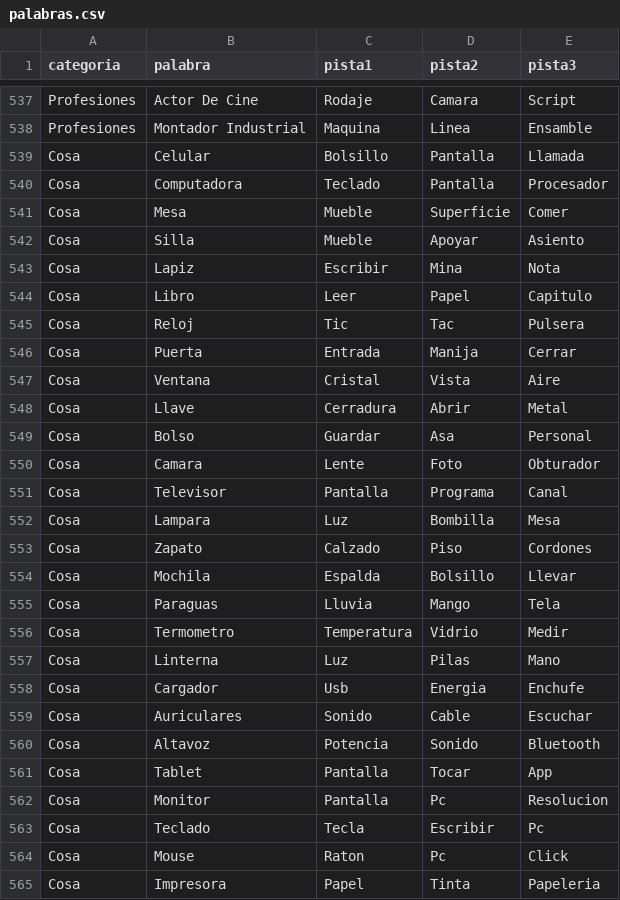
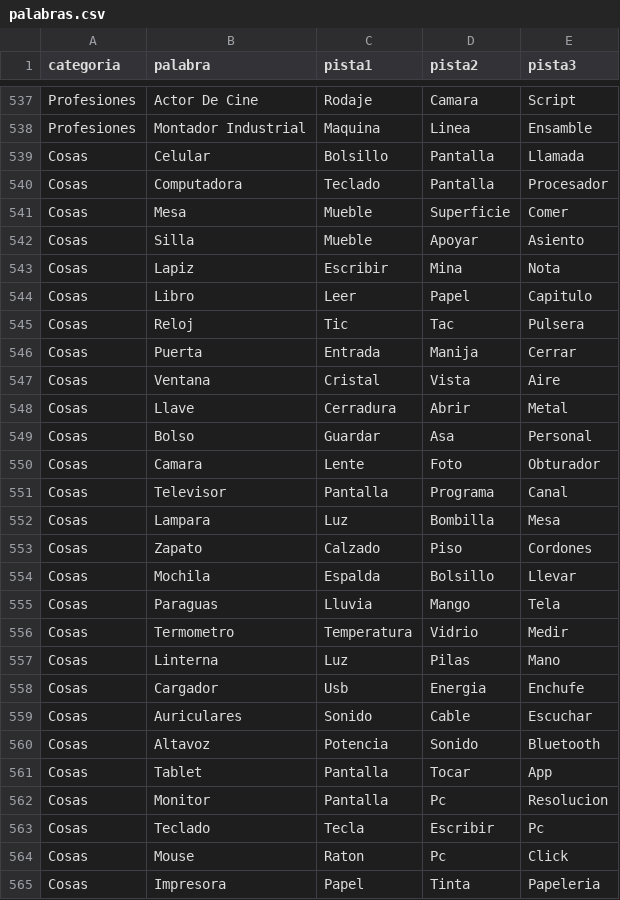
Before and after one commit to Juan-Supelano/words, a CSV file: palabras.csv, drawn as a sheet; only a part is shown, gaps mark what is left out; the diff covers the shown part only.

Commit message:
'cosa' a 'cosas'

```diff
--- a/palabras.csv
+++ b/palabras.csv
@@ -538,28 +538,28 @@ Profesiones,Actor De Cine,Rodaje,Camara,Script
 Profesiones,Montador Industrial,Maquina,Linea,Ensamble
-Cosa,Celular,Bolsillo,Pantalla,Llamada
-Cosa,Computadora,Teclado,Pantalla,Procesador
-Cosa,Mesa,Mueble,Superficie,Comer
-Cosa,Silla,Mueble,Apoyar,Asiento
-Cosa,Lapiz,Escribir,Mina,Nota
-Cosa,Libro,Leer,Papel,Capitulo
-Cosa,Reloj,Tic,Tac,Pulsera
-Cosa,Puerta,Entrada,Manija,Cerrar
-Cosa,Ventana,Cristal,Vista,Aire
-Cosa,Llave,Cerradura,Abrir,Metal
-Cosa,Bolso,Guardar,Asa,Personal
-Cosa,Camara,Lente,Foto,Obturador
-Cosa,Televisor,Pantalla,Programa,Canal
-Cosa,Lampara,Luz,Bombilla,Mesa
-Cosa,Zapato,Calzado,Piso,Cordones
-Cosa,Mochila,Espalda,Bolsillo,Llevar
-Cosa,Paraguas,Lluvia,Mango,Tela
-Cosa,Termometro,Temperatura,Vidrio,Medir
-Cosa,Linterna,Luz,Pilas,Mano
-Cosa,Cargador,Usb,Energia,Enchufe
-Cosa,Auriculares,Sonido,Cable,Escuchar
-Cosa,Altavoz,Potencia,Sonido,Bluetooth
-Cosa,Tablet,Pantalla,Tocar,App
-Cosa,Monitor,Pantalla,Pc,Resolucion
-Cosa,Teclado,Tecla,Escribir,Pc
-Cosa,Mouse,Raton,Pc,Click
-Cosa,Impresora,Papel,Tinta,Papeleria
+Cosas,Celular,Bolsillo,Pantalla,Llamada
+Cosas,Computadora,Teclado,Pantalla,Procesador
+Cosas,Mesa,Mueble,Superficie,Comer
+Cosas,Silla,Mueble,Apoyar,Asiento
+Cosas,Lapiz,Escribir,Mina,Nota
+Cosas,Libro,Leer,Papel,Capitulo
+Cosas,Reloj,Tic,Tac,Pulsera
+Cosas,Puerta,Entrada,Manija,Cerrar
+Cosas,Ventana,Cristal,Vista,Aire
+Cosas,Llave,Cerradura,Abrir,Metal
+Cosas,Bolso,Guardar,Asa,Personal
+Cosas,Camara,Lente,Foto,Obturador
+Cosas,Televisor,Pantalla,Programa,Canal
+Cosas,Lampara,Luz,Bombilla,Mesa
+Cosas,Zapato,Calzado,Piso,Cordones
+Cosas,Mochila,Espalda,Bolsillo,Llevar
+Cosas,Paraguas,Lluvia,Mango,Tela
+Cosas,Termometro,Temperatura,Vidrio,Medir
+Cosas,Linterna,Luz,Pilas,Mano
+Cosas,Cargador,Usb,Energia,Enchufe
+Cosas,Auriculares,Sonido,Cable,Escuchar
+Cosas,Altavoz,Potencia,Sonido,Bluetooth
+Cosas,Tablet,Pantalla,Tocar,App
+Cosas,Monitor,Pantalla,Pc,Resolucion
+Cosas,Teclado,Tecla,Escribir,Pc
+Cosas,Mouse,Raton,Pc,Click
+Cosas,Impresora,Papel,Tinta,Papeleria
```
Also changed, not shown: 77 edited cells elsewhere in this file.
